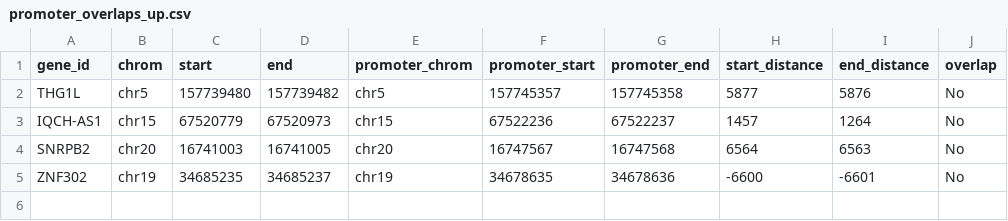
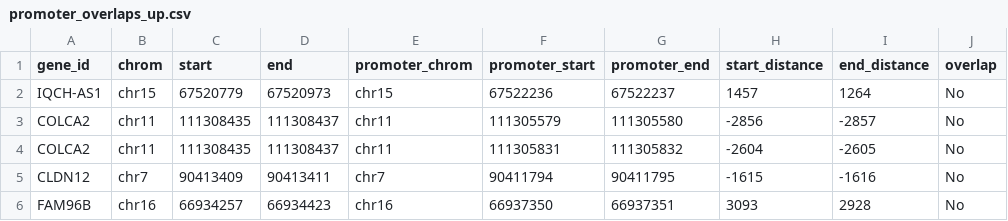
Before and after one commit to JasonJiangs/RNAseq-ChIPseq-Joint-Pipeline, a CSV file: utils/analysis/joint_analysis/expressed_gene_recognize/result/final/log2FoldChange_001/promoter_overlaps_up.csv, drawn as a sheet.

```diff
--- a/utils/analysis/joint_analysis/expressed_gene_recognize/result/final/log2FoldChange_001/promoter_overlaps_up.csv
+++ b/utils/analysis/joint_analysis/expressed_gene_recognize/result/final/log2FoldChange_001/promoter_overlaps_up.csv
@@ -1,5 +1,6 @@
 gene_id,chrom,start,end,promoter_chrom,promoter_start,promoter_end,start_distance,end_distance,overlap
-THG1L,chr5,157739480,157739482,chr5,157745357,157745358,5877,5876,No
 IQCH-AS1,chr15,67520779,67520973,chr15,67522236,67522237,1457,1264,No
-SNRPB2,chr20,16741003,16741005,chr20,16747567,16747568,6564,6563,No
-ZNF302,chr19,34685235,34685237,chr19,34678635,34678636,-6600,-6601,No
+COLCA2,chr11,111308435,111308437,chr11,111305579,111305580,-2856,-2857,No
+COLCA2,chr11,111308435,111308437,chr11,111305831,111305832,-2604,-2605,No
+CLDN12,chr7,90413409,90413411,chr7,90411794,90411795,-1615,-1616,No
+FAM96B,chr16,66934257,66934423,chr16,66937350,66937351,3093,2928,No
```
Also changed, not shown: utils/analysis/joint_analysis/expressed_gene_recognize/result/final/log2FoldChange_001/enhancer_overlaps_down.csv, utils/analysis/joint_analysis/expressed_gene_recognize/result/final/log2FoldChange_001/enhancer_overlaps_up.csv, 31 other files.
